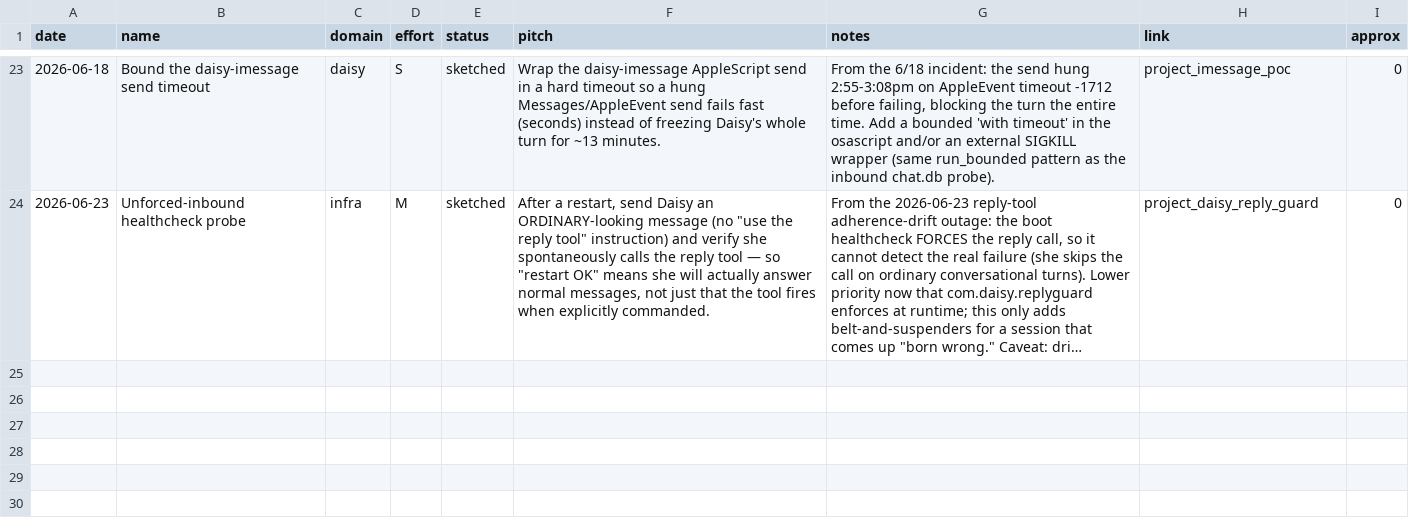
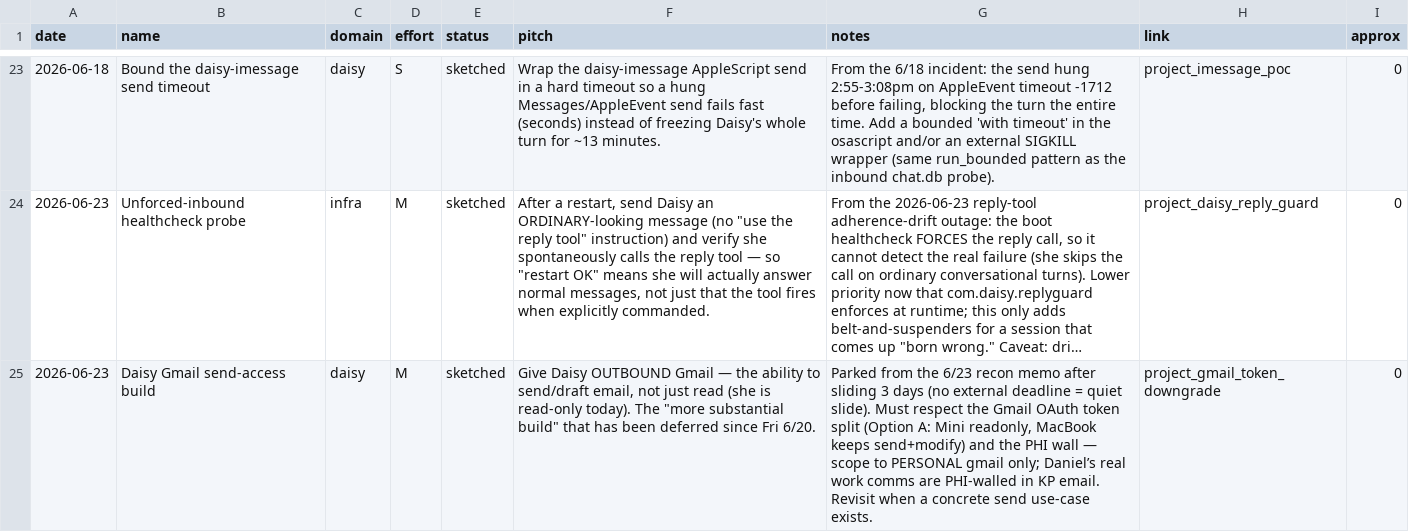
Before and after one commit to danielwhwang/daisy-changelog-f7125f, a TSV file: ideas.tsv, drawn as a sheet; only a part is shown, gaps mark what is left out; long unchanged cells end in …; the diff names each change by its address in the sheet, - before the commit and + after, or states it on an @@ line.

Commit message:
drawing board: park Daisy Gmail send-access build (from 6/23 memo)

```diff
--- a/ideas.tsv
+++ b/ideas.tsv
+row 25: 2026-06-23 | Daisy Gmail send-access build | daisy | M | sketched | Give Daisy OUTBOUND Gmail — the ability to send/draft email, not just read (she is read-only today). The "more substantial build" that has been deferred since Fri 6/20. | Parked from the 6/23 recon memo after sliding 3 days (no external deadline = quiet slide). Must respect the Gmail OAuth token split (Option A: Mini readonly, MacBook keeps send+modify) and the PHI wall — scope to PERSONAL gmail only; Daniel’s real work comms are PHI-walled in KP email. Revisit when a concrete send use-case exists. | project_gmail_token_downgrade | 0
```
Also changed, not shown: 2 other files.
